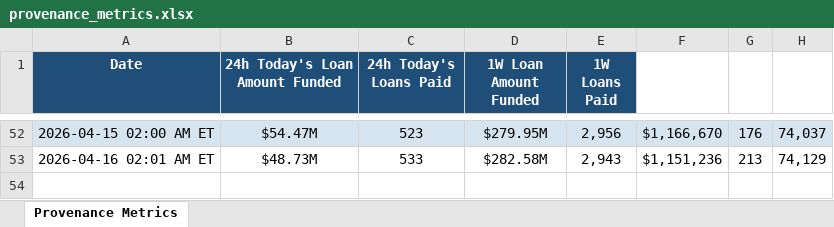
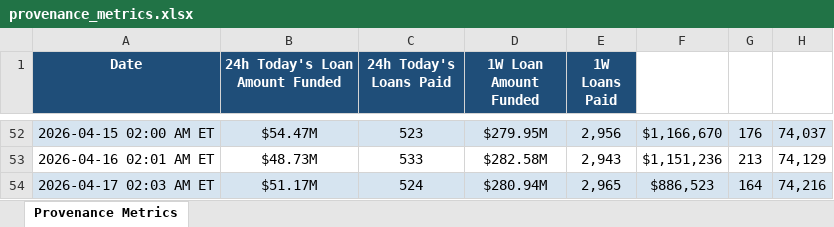
Before and after one commit to iehuanchong/Figure-Scraper, an Excel workbook: provenance_metrics.xlsx, sheet Provenance Metrics, drawn as a sheet; only a part is shown, gaps mark what is left out; values as stored, in another font and other column widths than the file's, no borders; the diff names each change by its address in the sheet, - before the commit and + after, or states it on an @@ line.

```diff
--- a/provenance_metrics.xlsx (sheet Provenance Metrics)
+++ b/provenance_metrics.xlsx (sheet Provenance Metrics)
+row 54: 2026-04-17 02:03 AM ET | $51.17M | 524 | $280.94M | 2,965 | $886,523 | 164 | 74,216
```
Also changed, not shown: 1 other file.
